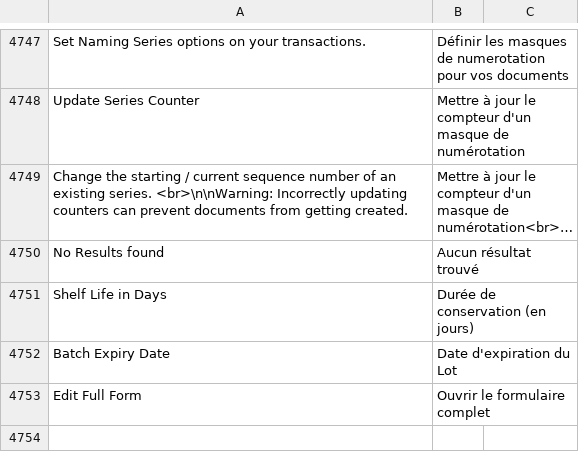
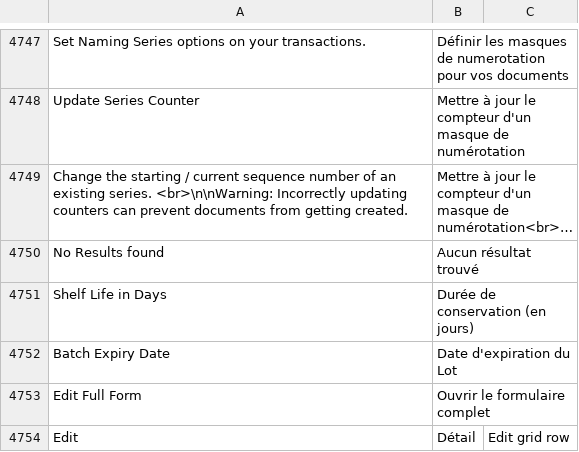
Before and after one commit to hanzoai/frappe, a CSV file: frappe/translations/fr.csv, drawn as a sheet; only a part is shown, gaps mark what is left out; long unchanged cells end in …; the diff names each change by its address in the sheet, - before the commit and + after, or states it on an @@ line.

```diff
--- a/frappe/translations/fr.csv
+++ b/frappe/translations/fr.csv
+row 4754: Edit | Détail | Edit grid row
```
Also changed, not shown: 1 other file.
